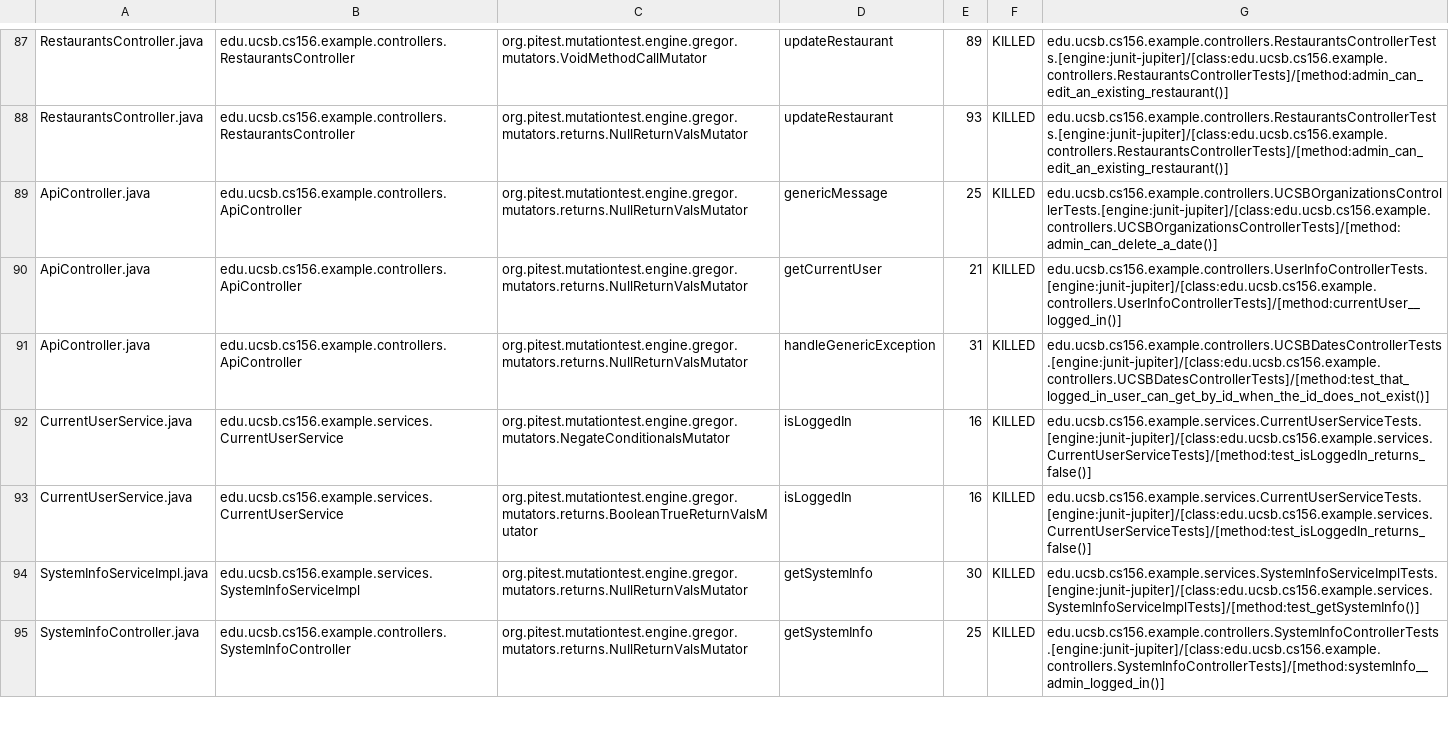
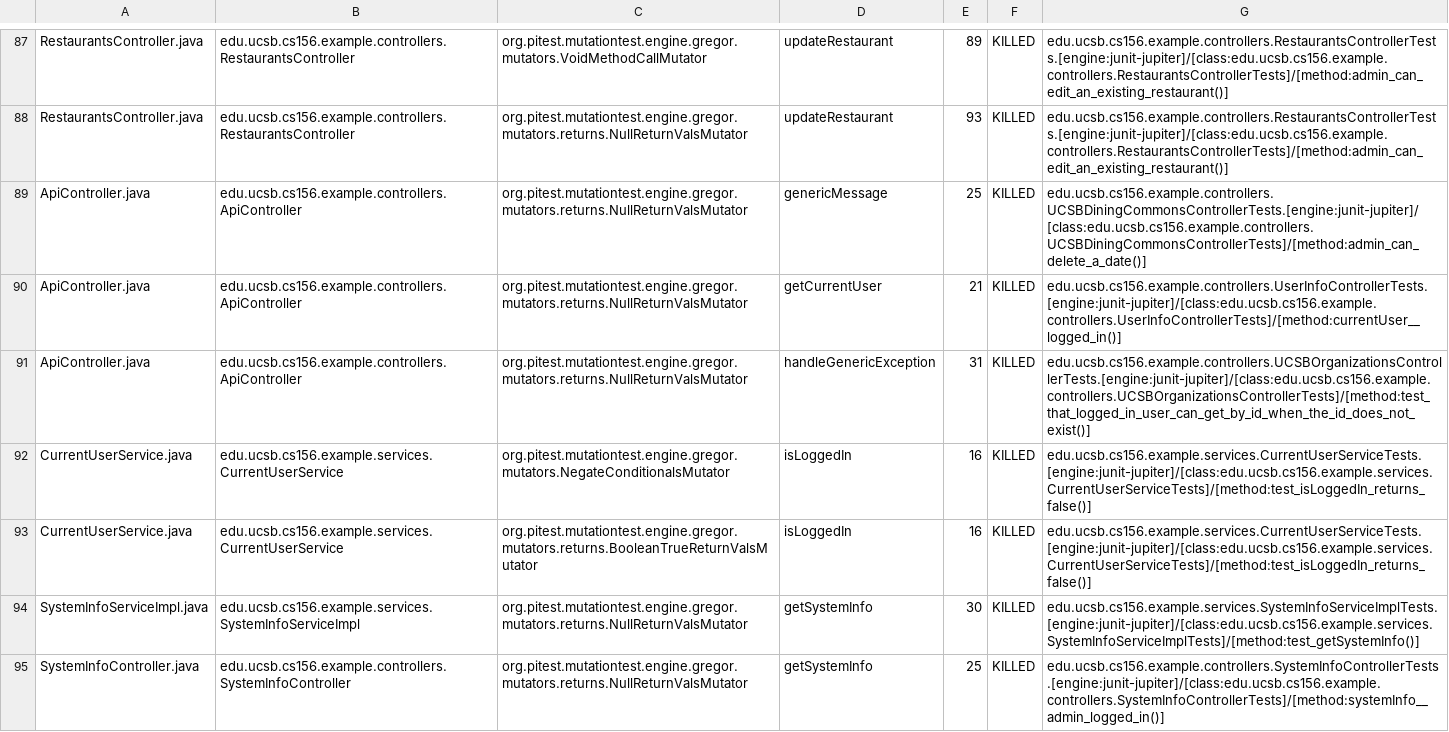
Before and after one commit to ucsb-cs156-w24/team03-w24-6pm-3, a CSV file: prs/75/pitest/mutations.csv, drawn as a sheet; only a part is shown, gaps mark what is left out.

Commit message:
Deploying to gh-pages from @ ucsb-cs156-w24/team03-w24-6pm-3@08246b96537227d5ad45e489564d3a1594b8aaae 🚀

```diff
--- a/prs/75/pitest/mutations.csv
+++ b/prs/75/pitest/mutations.csv
@@ -88,5 +88,5 @@ RestaurantsController.java,edu.ucsb.cs156.example.controllers.RestaurantsControl
 RestaurantsController.java,edu.ucsb.cs156.example.controllers.RestaurantsController,org.pitest.mutationtest.engine.gregor.mutators.returns.NullReturnValsMutator,updateRestaurant,93,KILLED,edu.ucsb.cs156.example.controllers.RestaurantsControllerTests.[engine:junit-jupiter]/[class:edu.ucsb.cs156.example.controllers.RestaurantsControllerTests]/[method:admin_can_edit_an_existing_restaurant()]
-ApiController.java,edu.ucsb.cs156.example.controllers.ApiController,org.pitest.mutationtest.engine.gregor.mutators.returns.NullReturnValsMutator,genericMessage,25,KILLED,edu.ucsb.cs156.example.controllers.UCSBOrganizationsControllerTests.[engine:junit-jupiter]/[class:edu.ucsb.cs156.example.controllers.UCSBOrganizationsControllerTests]/[method:admin_can_delete_a_date()]
+ApiController.java,edu.ucsb.cs156.example.controllers.ApiController,org.pitest.mutationtest.engine.gregor.mutators.returns.NullReturnValsMutator,genericMessage,25,KILLED,edu.ucsb.cs156.example.controllers.UCSBDiningCommonsControllerTests.[engine:junit-jupiter]/[class:edu.ucsb.cs156.example.controllers.UCSBDiningCommonsControllerTests]/[method:admin_can_delete_a_date()]
 ApiController.java,edu.ucsb.cs156.example.controllers.ApiController,org.pitest.mutationtest.engine.gregor.mutators.returns.NullReturnValsMutator,getCurrentUser,21,KILLED,edu.ucsb.cs156.example.controllers.UserInfoControllerTests.[engine:junit-jupiter]/[class:edu.ucsb.cs156.example.controllers.UserInfoControllerTests]/[method:currentUser__logged_in()]
-ApiController.java,edu.ucsb.cs156.example.controllers.ApiController,org.pitest.mutationtest.engine.gregor.mutators.returns.NullReturnValsMutator,handleGenericException,31,KILLED,edu.ucsb.cs156.example.controllers.UCSBDatesControllerTests.[engine:junit-jupiter]/[class:edu.ucsb.cs156.example.controllers.UCSBDatesControllerTests]/[method:test_that_logged_in_user_can_get_by_id_when_the_id_does_not_exist()]
+ApiController.java,edu.ucsb.cs156.example.controllers.ApiController,org.pitest.mutationtest.engine.gregor.mutators.returns.NullReturnValsMutator,handleGenericException,31,KILLED,edu.ucsb.cs156.example.controllers.UCSBOrganizationsControllerTests.[engine:junit-jupiter]/[class:edu.ucsb.cs156.example.controllers.UCSBOrganizationsControllerTests]/[method:test_that_logged_in_user_can_get_by_id_when_the_id_does_not_exist()]
 CurrentUserService.java,edu.ucsb.cs156.example.services.CurrentUserService,org.pitest.mutationtest.engine.gregor.mutators.NegateConditionalsMutator,isLoggedIn,16,KILLED,edu.ucsb.cs156.example.services.CurrentUserServiceTests.[engine:junit-jupiter]/[class:edu.ucsb.cs156.example.services.CurrentUserServiceTests]/[method:test_isLoggedIn_returns_false()]
```
Also changed, not shown: 14 other files.
